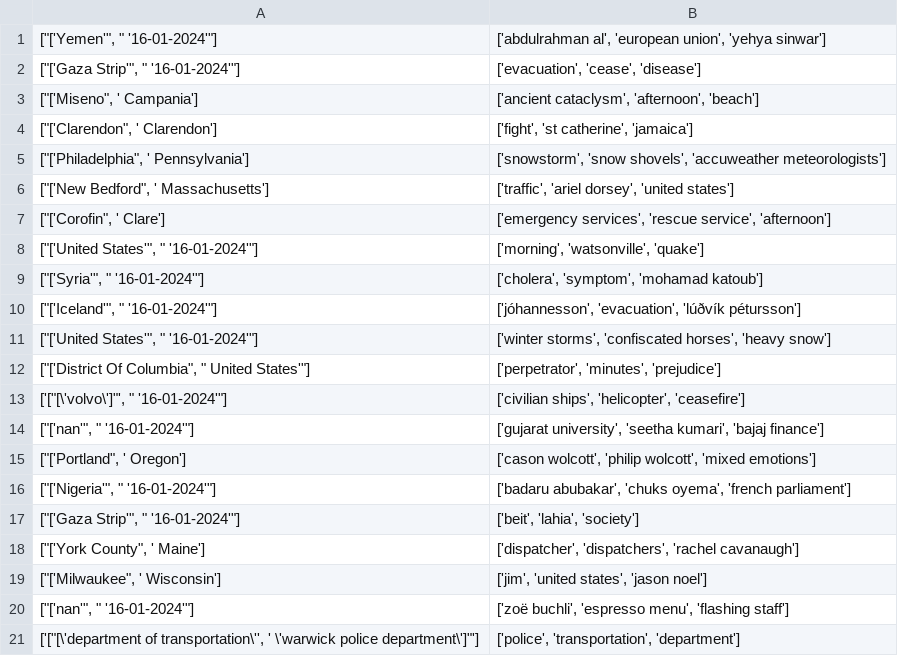
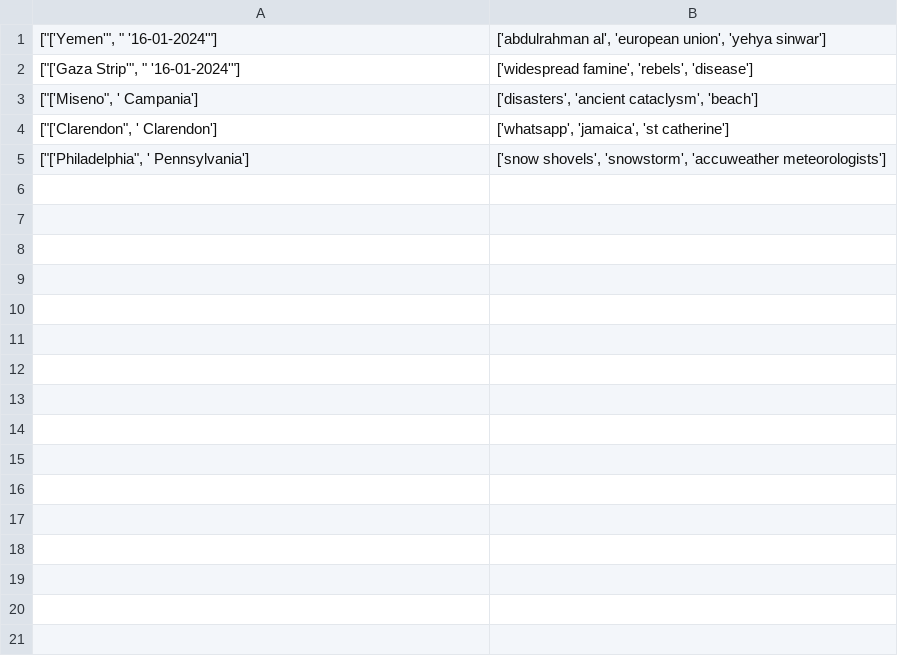
Before and after one commit to dcolinmorgan/DOTS, a CSV file: DOTS/output/dots_feats.csv, drawn as a sheet; only a part is shown; the diff covers the shown part only.

```diff
--- a/DOTS/output/dots_feats.csv
+++ b/DOTS/output/dots_feats.csv
@@ -1,21 +1,5 @@
 "[""['Yemen'"", "" '16-01-2024'""]","['abdulrahman al', 'european union', 'yehya sinwar']"
-"[""['Gaza Strip'"", "" '16-01-2024'""]","['evacuation', 'cease', 'disease']"
-"[""['Miseno"", ' Campania']","['ancient cataclysm', 'afternoon', 'beach']"
-"[""['Clarendon"", ' Clarendon']","['fight', 'st catherine', 'jamaica']"
-"[""['Philadelphia"", ' Pennsylvania']","['snowstorm', 'snow shovels', 'accuweather meteorologists']"
-"[""['New Bedford"", ' Massachusetts']","['traffic', 'ariel dorsey', 'united states']"
-"[""['Corofin"", ' Clare']","['emergency services', 'rescue service', 'afternoon']"
-"[""['United States'"", "" '16-01-2024'""]","['morning', 'watsonville', 'quake']"
-"[""['Syria'"", "" '16-01-2024'""]","['cholera', 'symptom', 'mohamad katoub']"
-"[""['Iceland'"", "" '16-01-2024'""]","['jóhannesson', 'evacuation', 'lúðvík pétursson']"
-"[""['United States'"", "" '16-01-2024'""]","['winter storms', 'confiscated horses', 'heavy snow']"
-"[""['District Of Columbia"", "" United States'""]","['perpetrator', 'minutes', 'prejudice']"
-"['[""[\'volvo\']""', "" '16-01-2024'""]","['civilian ships', 'helicopter', 'ceasefire']"
-"[""['nan'"", "" '16-01-2024'""]","['gujarat university', 'seetha kumari', 'bajaj finance']"
-"[""['Portland"", ' Oregon']","['cason wolcott', 'philip wolcott', 'mixed emotions']"
-"[""['Nigeria'"", "" '16-01-2024'""]","['badaru abubakar', 'chuks oyema', 'french parliament']"
-"[""['Gaza Strip'"", "" '16-01-2024'""]","['beit', 'lahia', 'society']"
-"[""['York County"", ' Maine']","['dispatcher', 'dispatchers', 'rachel cavanaugh']"
-"[""['Milwaukee"", ' Wisconsin']","['jim', 'united states', 'jason noel']"
-"[""['nan'"", "" '16-01-2024'""]","['zoë buchli', 'espresso menu', 'flashing staff']"
-"['[""[\'department of transportation\'', ' \'warwick police department\']""']","['police', 'transportation', 'department']"
+"[""['Gaza Strip'"", "" '16-01-2024'""]","['widespread famine', 'rebels', 'disease']"
+"[""['Miseno"", ' Campania']","['disasters', 'ancient cataclysm', 'beach']"
+"[""['Clarendon"", ' Clarendon']","['whatsapp', 'jamaica', 'st catherine']"
+"[""['Philadelphia"", ' Pennsylvania']","['snow shovels', 'snowstorm', 'accuweather meteorologists']"
```
Also changed, not shown: 9 removed rows elsewhere in this file, 4 other files.
